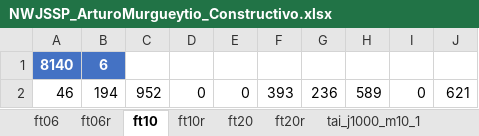
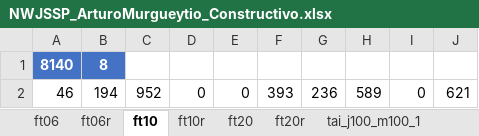
Before and after one commit to ArturoM05/Tranajo1-Heur-stica, an Excel workbook: NWJSSP_ArturoMurgueytio_Constructivo.xlsx, sheet ft10, drawn as a sheet; values as stored, in another font and other column widths than the file's, no borders; the diff names each change by its address in the sheet, - before the commit and + after, or states it on an @@ line.

```diff
--- a/NWJSSP_ArturoMurgueytio_Constructivo.xlsx (sheet ft10)
+++ b/NWJSSP_ArturoMurgueytio_Constructivo.xlsx (sheet ft10)
-sheet tab: tai_j1000_m10_1
-B1: 6
+B1: 8
```
Also changed, not shown: sheet ft10r, sheet ft20, sheet ft20r, sheet tai_j100_m10_1, sheet tai_j100_m100_1, sheet tai_j100_m10_1r, 1 more sheet, 1 other file.
